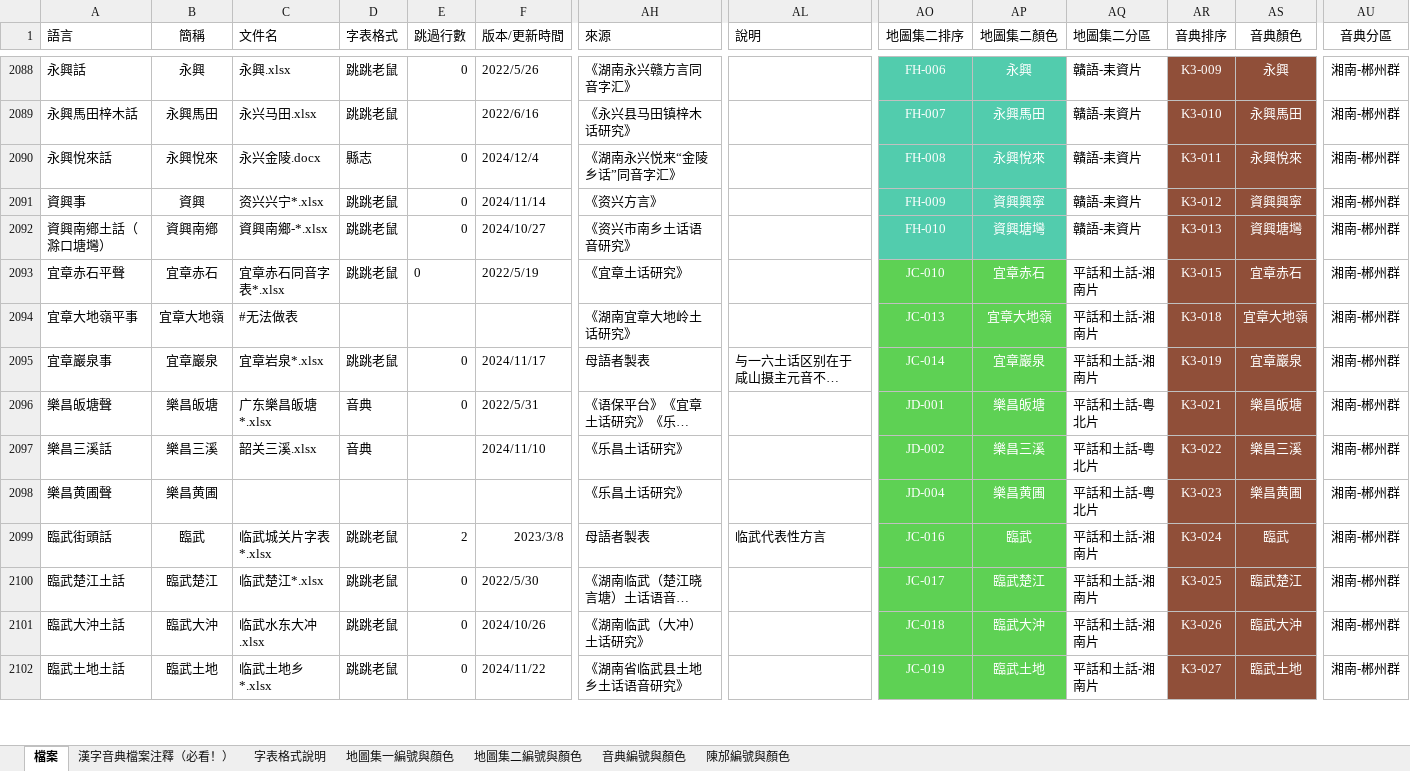
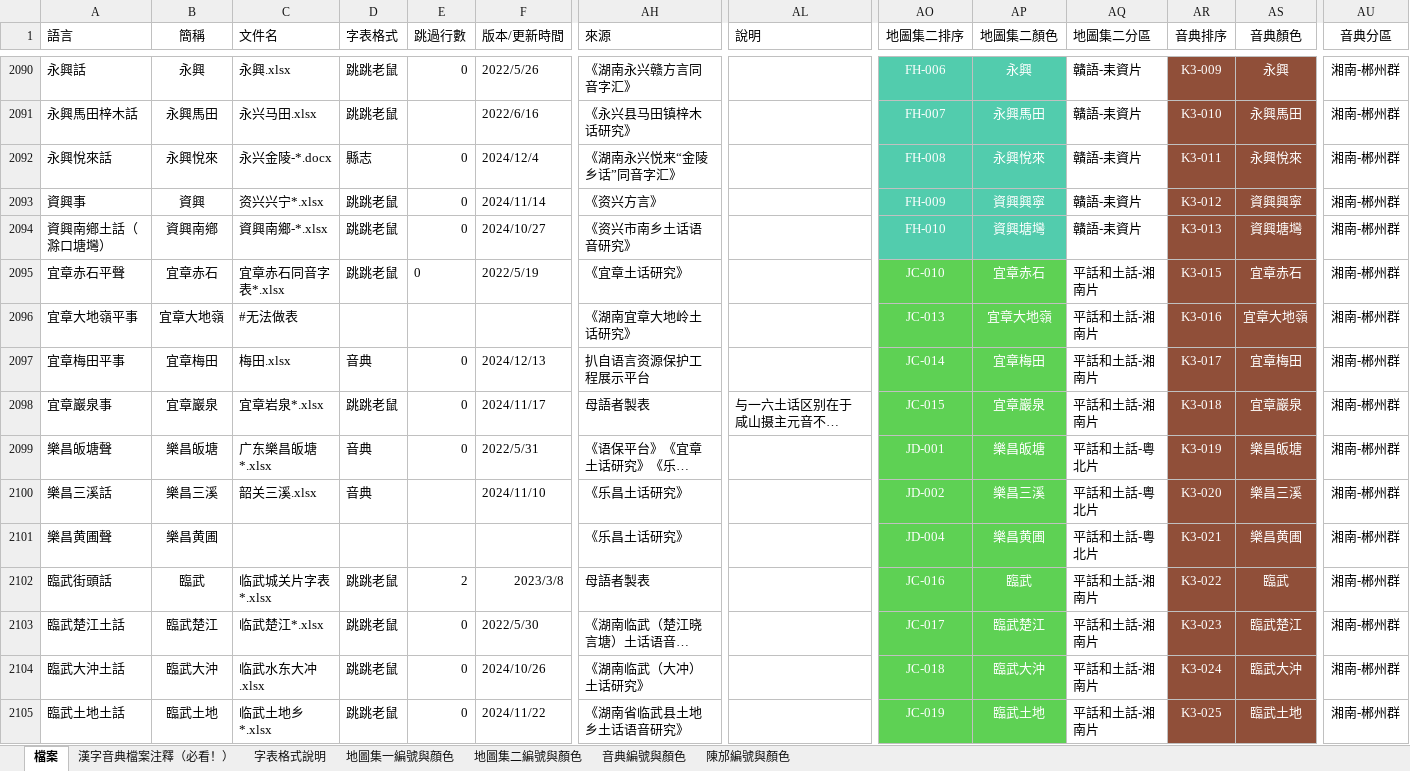
Before and after one commit to osfans/MCPDict, an Excel workbook: tools/漢字音典字表檔案（長期更新）.xlsx, sheet 檔案, drawn as a sheet; only a part is shown, gaps mark what is left out; long unchanged cells end in …; values as stored, in another font and other column widths than the file's, no borders; addresses are those after the commit; rows hold the shown columns only; the diff covers the shown part only; the diff names each change by its address in the sheet, - before the commit and + after, or states it on an @@ line.

```diff
--- a/tools/漢字音典字表檔案（長期更新）.xlsx (sheet 檔案)
+++ b/tools/漢字音典字表檔案（長期更新）.xlsx (sheet 檔案)
-C2092 (文件名): 永兴金陵.docx
+C2092 (文件名): 永兴金陵-*.docx
-AR2096 (音典排序): K3-018
+AR2096 (音典排序): K3-016
+row 2097: 宜章梅田平事 | 宜章梅田 | 梅田.xlsx | 音典 | 0 | 2024/12/13 | 扒自语言资源保护工程展示平台 |  | JC-014 | 宜章梅田 | 平話和土話-湘南片 | K3-017 | 宜章梅田 | 湘南-郴州群
-AO2098 (地圖集二排序): JC-014
+AO2098 (地圖集二排序): JC-015
-AR2098 (音典排序): K3-019
+AR2098 (音典排序): K3-018
-AR2099 (音典排序): K3-021
+AR2099 (音典排序): K3-019
-AR2100 (音典排序): K3-022
+AR2100 (音典排序): K3-020
-AR2101 (音典排序): K3-023
+AR2101 (音典排序): K3-021
-AL2102 (說明): 临武代表性方言
+AL2102 (說明): (empty)
-AR2102 (音典排序): K3-024
+AR2102 (音典排序): K3-022
-AR2103 (音典排序): K3-025
+AR2103 (音典排序): K3-023
-AR2104 (音典排序): K3-026
+AR2104 (音典排序): K3-024
-AR2105 (音典排序): K3-027
+AR2105 (音典排序): K3-025
```
Also changed, not shown: 2 added rows and 85 edited cells elsewhere in this sheet, 36 other files.
